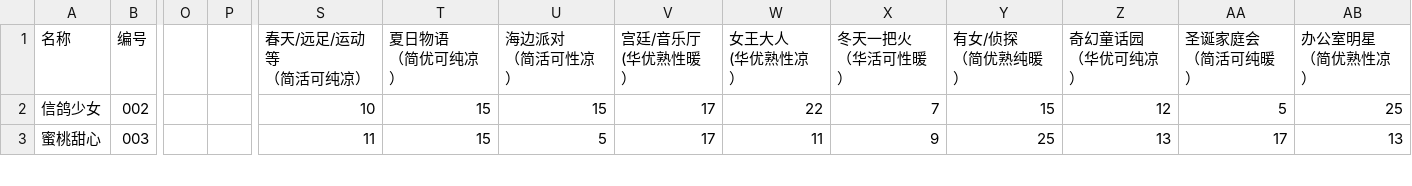
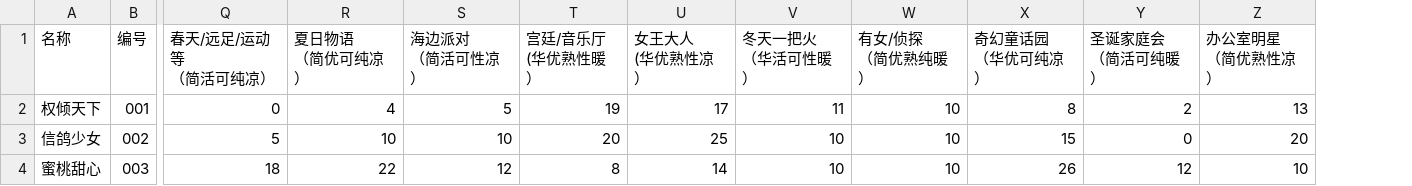
Before and after one commit to sebi-p-ro/nikkiup2u3, a CSV file: raw/makeup.csv, drawn as a sheet; only a part is shown, gaps mark what is left out; removed rows and columns are numbered as before the commit, all else as after; rows hold the shown columns only; the diff covers the shown part only; the diff names each change by its address in the sheet, - before the commit and + after, or states it on an @@ line.

```diff
--- a/raw/makeup.csv
+++ b/raw/makeup.csv
-column O, empty
-column P, empty
+row 2: 权倾天下 | 001 | 0 | 4 | 5 | 19 | 17 | 11 | 10 | 8 | 2 | 13
-Q3 (春天/远足/运动等 （简活可纯凉）): 10
+Q3 (春天/远足/运动等 （简活可纯凉）): 5
-R3 (夏日物语 （简优可纯凉）): 15
+R3 (夏日物语 （简优可纯凉）): 10
-S3 (海边派对 （简活可性凉）): 15
+S3 (海边派对 （简活可性凉）): 10
-T3 (宫廷/音乐厅 (华优熟性暖）): 17
+T3 (宫廷/音乐厅 (华优熟性暖）): 20
-U3 (女王大人 (华优熟性凉）): 22
+U3 (女王大人 (华优熟性凉）): 25
-V3 (冬天一把火 （华活可性暖）): 7
+V3 (冬天一把火 （华活可性暖）): 10
-W3 (有女/侦探 （简优熟纯暖）): 15
+W3 (有女/侦探 （简优熟纯暖）): 10
-X3 (奇幻童话园 （华优可纯凉）): 12
+X3 (奇幻童话园 （华优可纯凉）): 15
-Y3 (圣诞家庭会 （简活可纯暖）): 5
+Y3 (圣诞家庭会 （简活可纯暖）): 0
-Z3 (办公室明星 （简优熟性凉）): 25
+Z3 (办公室明星 （简优熟性凉）): 20
-Q4 (春天/远足/运动等 （简活可纯凉）): 11
+Q4 (春天/远足/运动等 （简活可纯凉）): 18
-R4 (夏日物语 （简优可纯凉）): 15
+R4 (夏日物语 （简优可纯凉）): 22
-S4 (海边派对 （简活可性凉）): 5
+S4 (海边派对 （简活可性凉）): 12
-T4 (宫廷/音乐厅 (华优熟性暖）): 17
+T4 (宫廷/音乐厅 (华优熟性暖）): 8
-U4 (女王大人 (华优熟性凉）): 11
+U4 (女王大人 (华优熟性凉）): 14
-V4 (冬天一把火 （华活可性暖）): 9
+V4 (冬天一把火 （华活可性暖）): 10
-W4 (有女/侦探 （简优熟纯暖）): 25
+W4 (有女/侦探 （简优熟纯暖）): 10
-X4 (奇幻童话园 （华优可纯凉）): 13
+X4 (奇幻童话园 （华优可纯凉）): 26
-Y4 (圣诞家庭会 （简活可纯暖）): 17
+Y4 (圣诞家庭会 （简活可纯暖）): 12
-Z4 (办公室明星 （简优熟性凉）): 13
+Z4 (办公室明星 （简优熟性凉）): 10
```
Also changed, not shown: 2 added rows, 1 removed row and 39 edited cells elsewhere in this file, raw/bottoms.csv, raw/levels.csv, 14 other files.
